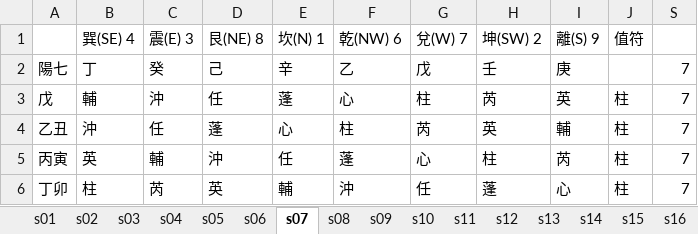
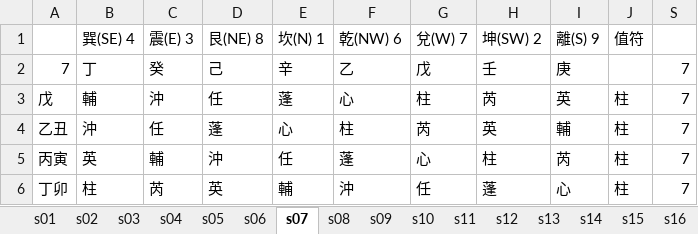
Before and after one commit to hoycch/qimen-excel, an Excel workbook: qimen-star.xlsx, sheet s07, drawn as a sheet; only a part is shown; values as stored, in another font and other column widths than the file's, no borders; the diff names each change by its address in the sheet, - before the commit and + after, or states it on an @@ line.

```diff
--- a/qimen-star.xlsx (sheet s07)
+++ b/qimen-star.xlsx (sheet s07)
-A2: 陽七
+A2: 7
```
Also changed, not shown: sheet s06, sheet s08, sheet s02, sheet s03, sheet s04, sheet s05, 11 more sheets.
